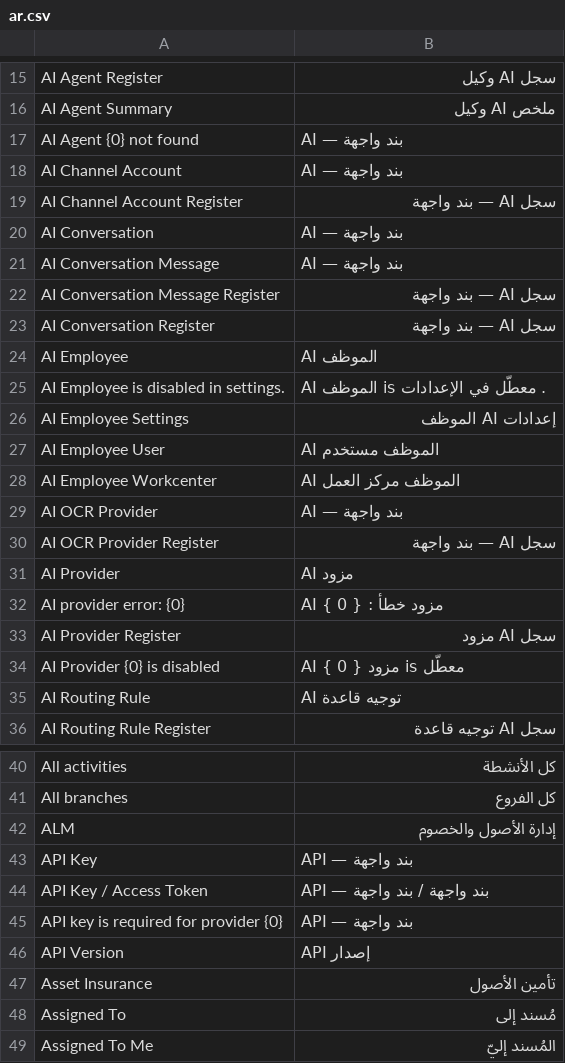
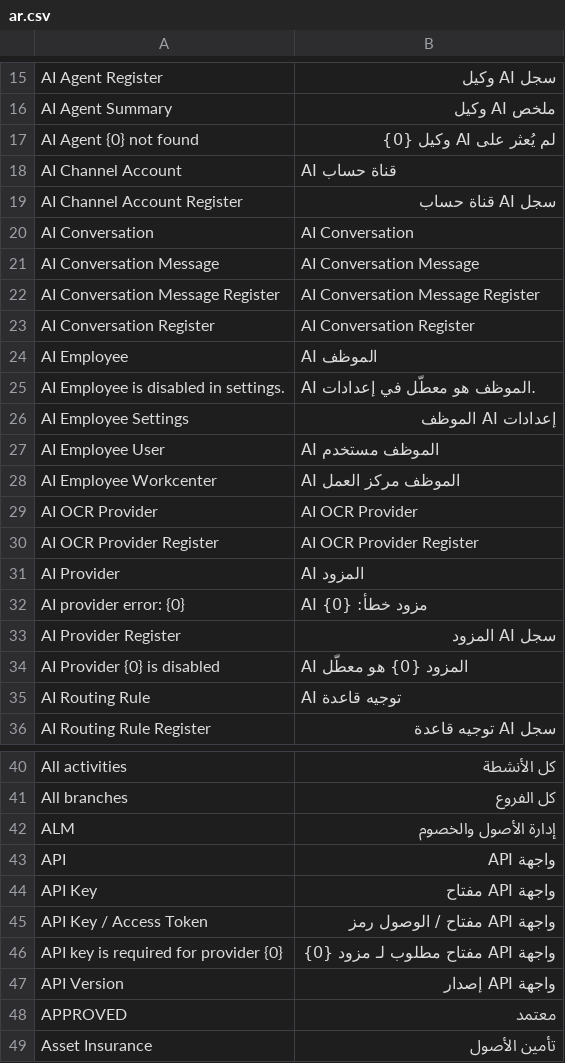
Before and after one commit to ErpGenex/omnexa_ai_employee, a CSV file: omnexa_ai_employee/translations/ar.csv, drawn as a sheet; only a part is shown, gaps mark what is left out; the shorter side is filled out with more unchanged rows; the diff covers the shown part only.

```diff
--- a/omnexa_ai_employee/translations/ar.csv
+++ b/omnexa_ai_employee/translations/ar.csv
@@ -16,11 +16,11 @@ AI Agent Register,سجل AI وكيل
 AI Agent Summary,ملخص AI وكيل
-AI Agent {0} not found,AI — بند واجهة
-AI Channel Account,AI — بند واجهة
-AI Channel Account Register,سجل AI — بند واجهة
-AI Conversation,AI — بند واجهة
-AI Conversation Message,AI — بند واجهة
-AI Conversation Message Register,سجل AI — بند واجهة
-AI Conversation Register,سجل AI — بند واجهة
+AI Agent {0} not found,لم يُعثر على AI وكيل {0}
+AI Channel Account,AI قناة حساب
+AI Channel Account Register,سجل AI قناة حساب
+AI Conversation,AI Conversation
+AI Conversation Message,AI Conversation Message
+AI Conversation Message Register,AI Conversation Message Register
+AI Conversation Register,AI Conversation Register
 AI Employee,AI الموظف
-AI Employee is disabled in settings.,AI الموظف is معطّل في الإعدادات .
+AI Employee is disabled in settings.,AI الموظف هو معطّل في إعدادات.
 AI Employee Settings,إعدادات AI الموظف
@@ -28,8 +28,8 @@ AI Employee User,AI الموظف مستخدم
 AI Employee Workcenter,AI الموظف مركز العمل
-AI OCR Provider,AI — بند واجهة
-AI OCR Provider Register,سجل AI — بند واجهة
-AI Provider,AI مزود
-AI provider error: {0},AI مزود خطأ : { 0 }
-AI Provider Register,سجل AI مزود
-AI Provider {0} is disabled,AI مزود { 0 } is معطّل
+AI OCR Provider,AI OCR Provider
+AI OCR Provider Register,AI OCR Provider Register
+AI Provider,AI المزود
+AI provider error: {0},AI مزود خطأ: {0}
+AI Provider Register,سجل AI المزود
+AI Provider {0} is disabled,AI المزود {0} هو معطّل
 AI Routing Rule,AI توجيه قاعدة
@@ -42,6 +42,8 @@ All branches,كل الفروع
 ALM,إدارة الأصول والخصوم
-API Key,API — بند واجهة
-API Key / Access Token,API — بند واجهة / بند واجهة
-API key is required for provider {0},API — بند واجهة
-API Version,API إصدار
+API,واجهة API
+API Key,واجهة API مفتاح
+API Key / Access Token,واجهة API مفتاح / الوصول رمز
+API key is required for provider {0},واجهة API مفتاح مطلوب لـ مزود {0}
+API Version,واجهة API إصدار
+APPROVED,معتمد
 Asset Insurance,تأمين الأصول
```
Also changed, not shown: 11 added rows and 133 edited cells elsewhere in this file, 11 other files.
